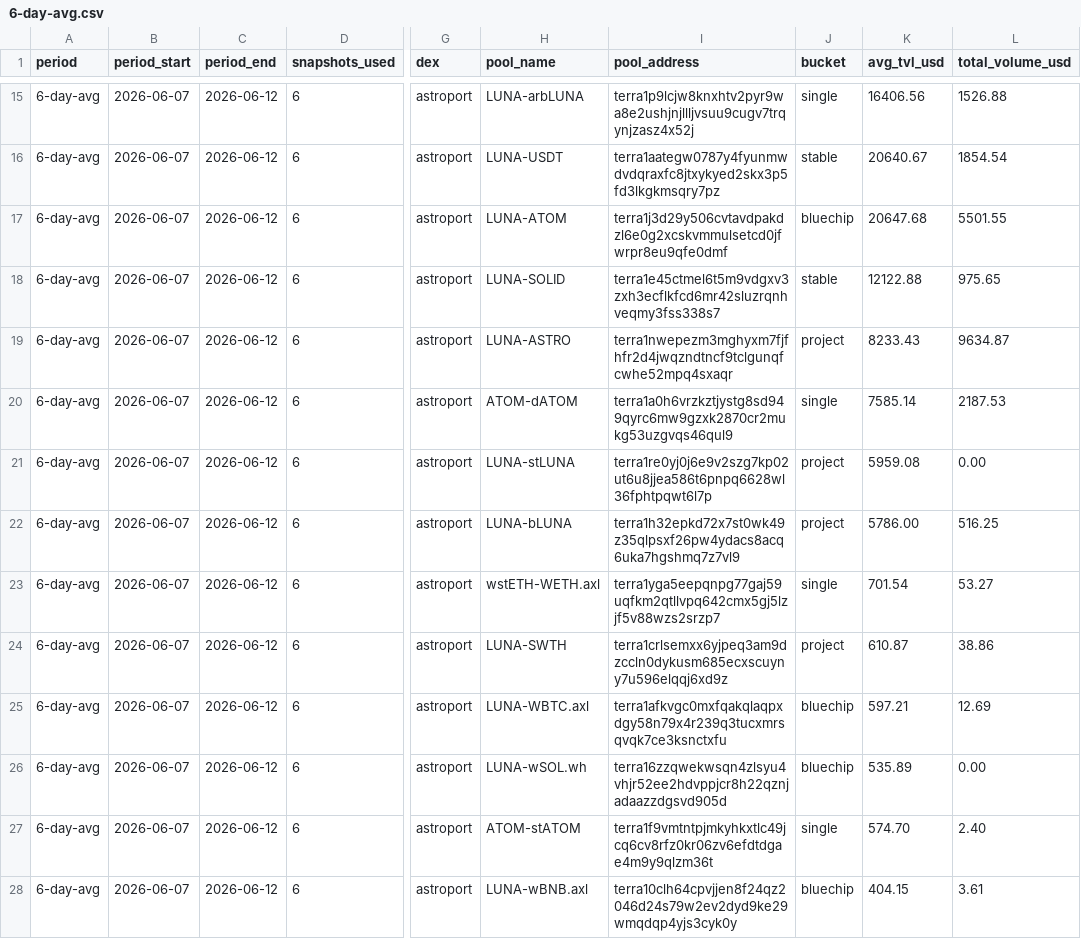
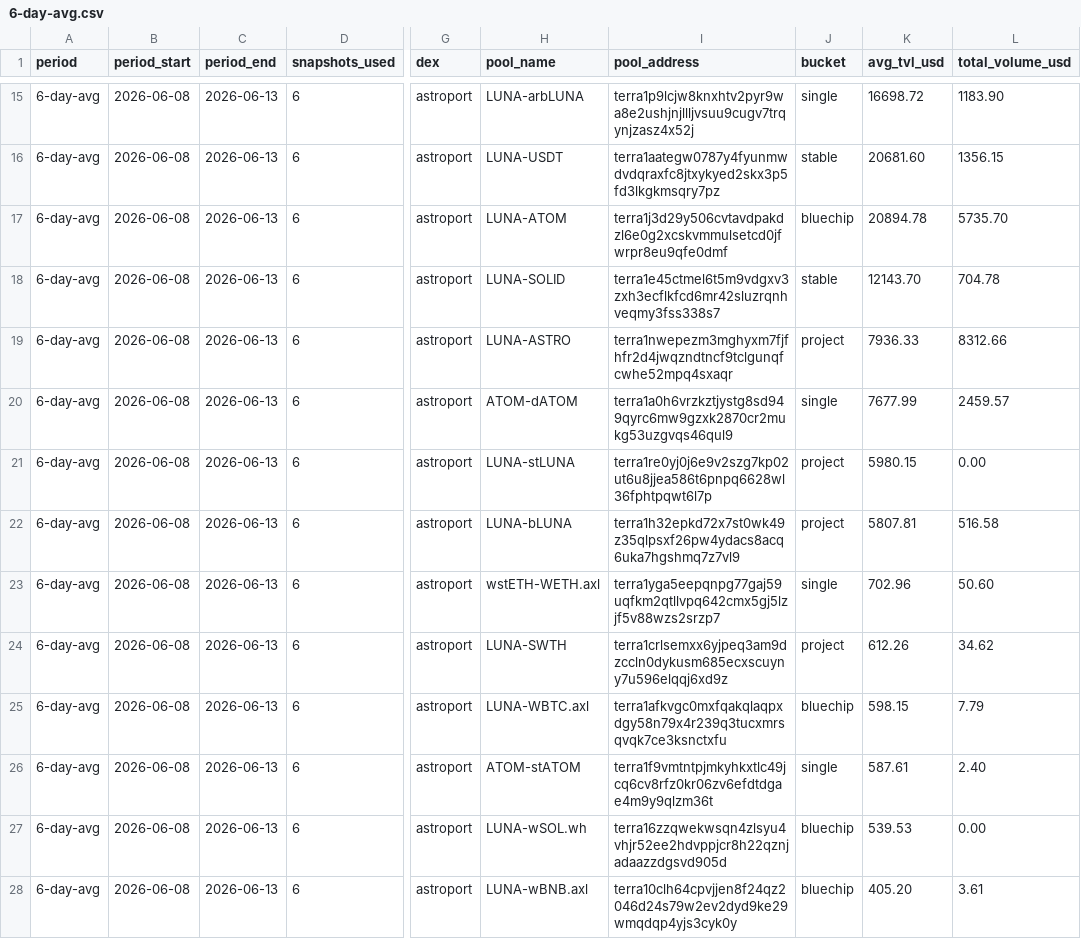
Before and after one commit to defipatriot/astroport-pool-data_2026, a CSV file: 6-day-avg.csv, drawn as a sheet; only a part is shown, gaps mark what is left out; the diff covers the shown part only; the diff names each change by its address in the sheet, - before the commit and + after, or states it on an @@ line.

```diff
--- a/6-day-avg.csv
+++ b/6-day-avg.csv
-B15:B28 (period_start): 2026-06-07
+B15:B28 (period_start): 2026-06-08
-C15:C28 (period_end): 2026-06-12
+C15:C28 (period_end): 2026-06-13
-K15 (avg_tvl_usd): 16406.56
+K15 (avg_tvl_usd): 16698.72
-L15 (total_volume_usd): 1526.88
+L15 (total_volume_usd): 1183.90
-K16 (avg_tvl_usd): 20640.67
+K16 (avg_tvl_usd): 20681.60
-L16 (total_volume_usd): 1854.54
+L16 (total_volume_usd): 1356.15
-K17 (avg_tvl_usd): 20647.68
+K17 (avg_tvl_usd): 20894.78
-L17 (total_volume_usd): 5501.55
+L17 (total_volume_usd): 5735.70
-K18 (avg_tvl_usd): 12122.88
+K18 (avg_tvl_usd): 12143.70
-L18 (total_volume_usd): 975.65
+L18 (total_volume_usd): 704.78
-K19 (avg_tvl_usd): 8233.43
+K19 (avg_tvl_usd): 7936.33
-L19 (total_volume_usd): 9634.87
+L19 (total_volume_usd): 8312.66
-K20 (avg_tvl_usd): 7585.14
+K20 (avg_tvl_usd): 7677.99
-L20 (total_volume_usd): 2187.53
+L20 (total_volume_usd): 2459.57
-K21 (avg_tvl_usd): 5959.08
+K21 (avg_tvl_usd): 5980.15
-K22 (avg_tvl_usd): 5786.00
+K22 (avg_tvl_usd): 5807.81
-L22 (total_volume_usd): 516.25
+L22 (total_volume_usd): 516.58
-K23 (avg_tvl_usd): 701.54
+K23 (avg_tvl_usd): 702.96
-L23 (total_volume_usd): 53.27
+L23 (total_volume_usd): 50.60
-K24 (avg_tvl_usd): 610.87
+K24 (avg_tvl_usd): 612.26
-L24 (total_volume_usd): 38.86
+L24 (total_volume_usd): 34.62
-K25 (avg_tvl_usd): 597.21
+K25 (avg_tvl_usd): 598.15
-L25 (total_volume_usd): 12.69
+L25 (total_volume_usd): 7.79
-H26 (pool_name): LUNA-wSOL.wh
+H26 (pool_name): ATOM-stATOM
-I26 (pool_address): terra16zzqwekwsqn4zlsyu4vhjr52ee2hdvppjcr8h22qznjadaazzdgsvd905d
+I26 (pool_address): terra1f9vmtntpjmkyhkxtlc49jcq6cv8rfz0kr06zv6efdtdgae4m9y9qlzm36t
-J26 (bucket): bluechip
+J26 (bucket): single
-K26 (avg_tvl_usd): 535.89
+K26 (avg_tvl_usd): 587.61
-L26 (total_volume_usd): 0.00
+L26 (total_volume_usd): 2.40
-H27 (pool_name): ATOM-stATOM
+H27 (pool_name): LUNA-wSOL.wh
-I27 (pool_address): terra1f9vmtntpjmkyhkxtlc49jcq6cv8rfz0kr06zv6efdtdgae4m9y9qlzm36t
+I27 (pool_address): terra16zzqwekwsqn4zlsyu4vhjr52ee2hdvppjcr8h22qznjadaazzdgsvd905d
-J27 (bucket): single
+J27 (bucket): bluechip
-K27 (avg_tvl_usd): 574.70
+K27 (avg_tvl_usd): 539.53
-L27 (total_volume_usd): 2.40
+L27 (total_volume_usd): 0.00
-K28 (avg_tvl_usd): 404.15
+K28 (avg_tvl_usd): 405.20
```
Also changed, not shown: 1 added row, 1 removed row and 71 edited cells elsewhere in this file.
